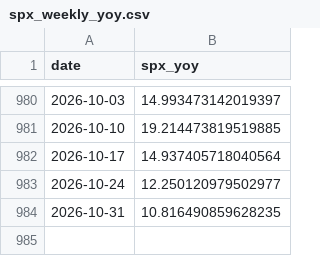
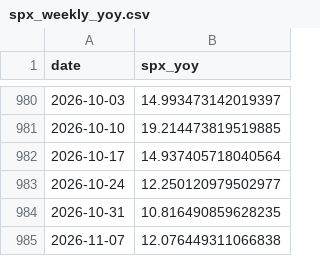
Before and after one commit to smallfishmacro-Git/macro-regime, a CSV file: data/cache/spx_weekly_yoy.csv, drawn as a sheet; only a part is shown, gaps mark what is left out.

```diff
--- a/data/cache/spx_weekly_yoy.csv
+++ b/data/cache/spx_weekly_yoy.csv
@@ -984 +984,2 @@ date,spx_yoy
 2026-10-31,10.816490859628235
+2026-11-07,12.076449311066838
```
Also changed, not shown: data/cache/gdpnow_components.csv, 7 other files.
